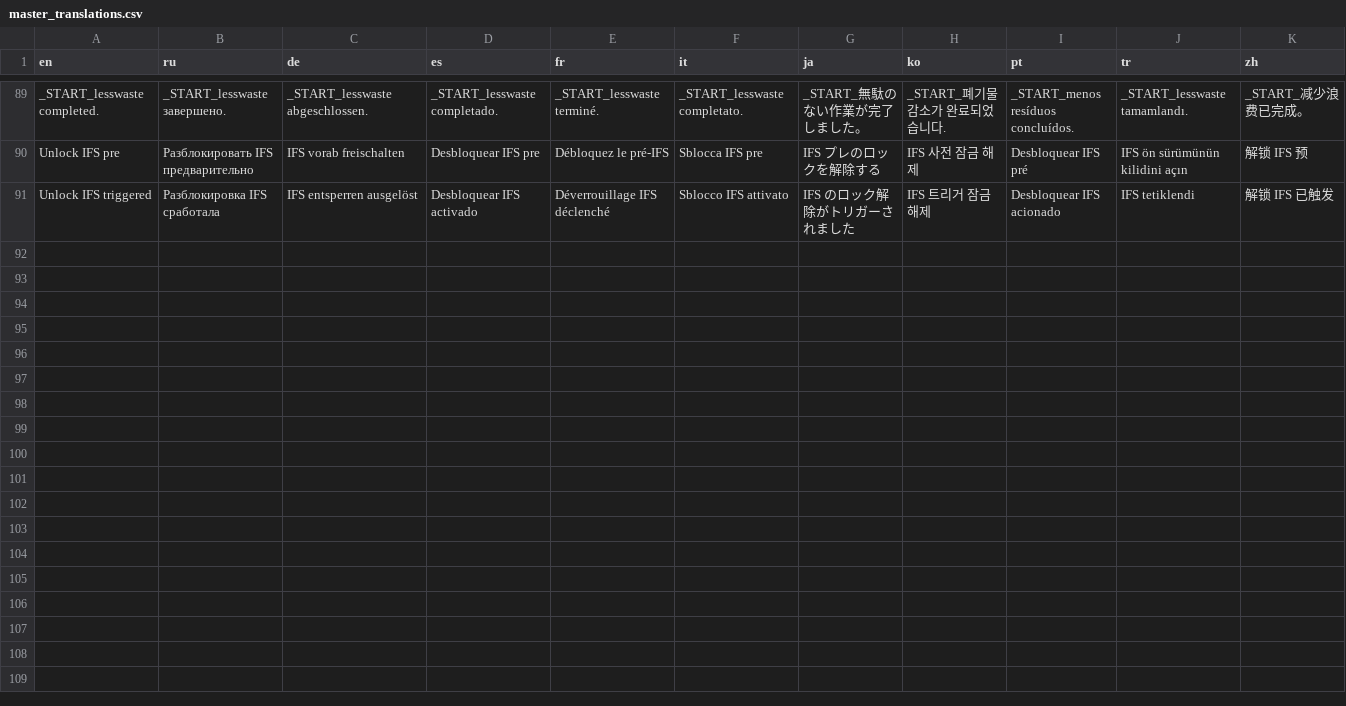
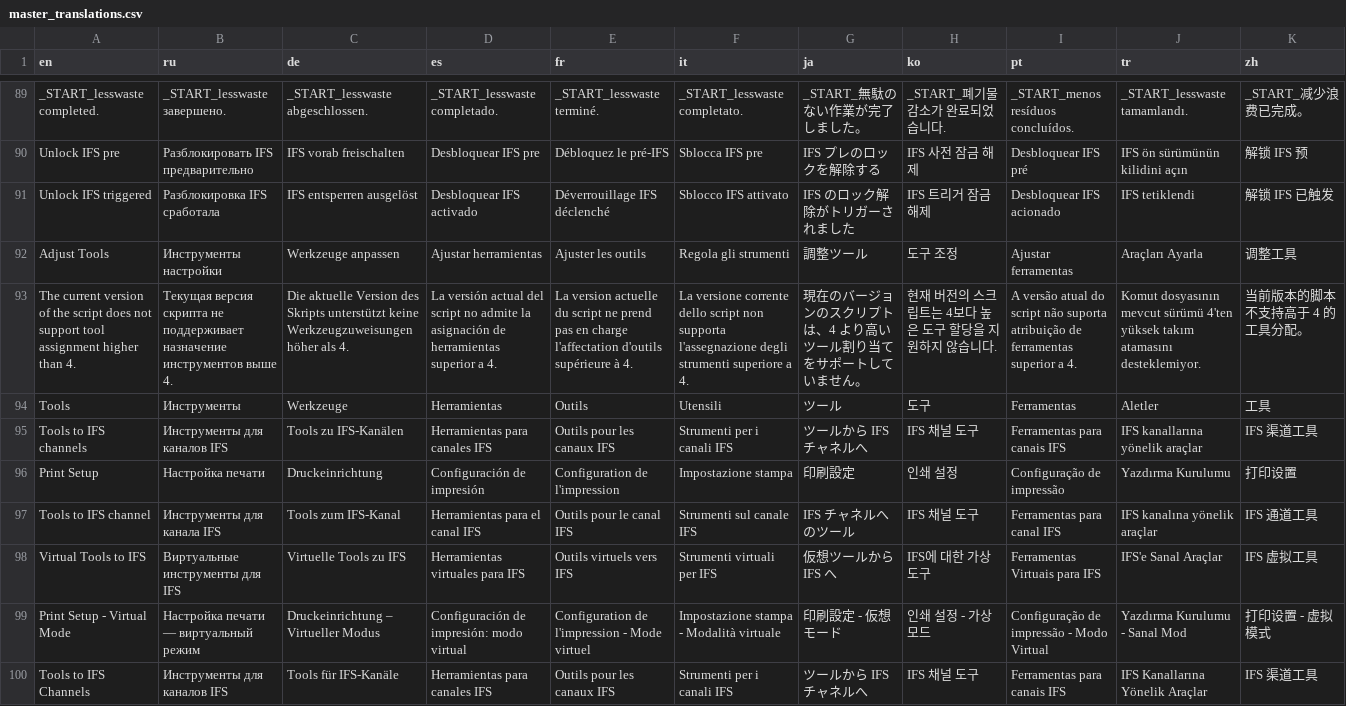
Before and after one commit to Hrybmo/lessWaste, a CSV file: translate/master_translations.csv, drawn as a sheet; only a part is shown, gaps mark what is left out; the diff names each change by its address in the sheet, - before the commit and + after, or states it on an @@ line.

Commit message:
Virtual Tools and AD5X 3.0.3 (#39)

```diff
--- a/translate/master_translations.csv
+++ b/translate/master_translations.csv
+row 92: Adjust Tools | Инструменты настройки | Werkzeuge anpassen | Ajustar herramientas | Ajuster les outils | Regola gli strumenti | 調整ツール | 도구 조정 | Ajustar ferramentas | Araçları Ayarla | 调整工具
+row 93: The current version of the script does not support tool assignment higher than 4. | Текущая версия скрипта не поддерживает назначение инструментов выше 4. | Die aktuelle Version des Skripts unterstützt keine Werkzeugzuweisungen höher als 4. | La versión actual del script no admite la asignación de herramientas superior a 4. | La version actuelle du script ne prend pas en charge l'affectation d'outils supérieure à 4. | La versione corrente dello script non supporta l'assegnazione degli strumenti superiore a 4. | 現在のバージョンのスクリプトは、4 より高いツール割り当てをサポートしていません。 | 현재 버전의 스크립트는 4보다 높은 도구 할당을 지원하지 않습니다. | A versão atual do script não suporta atribuição de ferramentas superior a 4. | Komut dosyasının mevcut sürümü 4'ten yüksek takım atamasını desteklemiyor. | 当前版本的脚本不支持高于 4 的工具分配。
+row 94: Tools | Инструменты | Werkzeuge | Herramientas | Outils | Utensili | ツール | 도구 | Ferramentas | Aletler | 工具
+row 95: Tools to IFS channels | Инструменты для каналов IFS | Tools zu IFS-Kanälen | Herramientas para canales IFS | Outils pour les canaux IFS | Strumenti per i canali IFS | ツールから IFS チャネルへ | IFS 채널 도구 | Ferramentas para canais IFS | IFS kanallarına yönelik araçlar | IFS 渠道工具
+row 96: Print Setup | Настройка печати | Druckeinrichtung | Configuración de impresión | Configuration de l'impression | Impostazione stampa | 印刷設定 | 인쇄 설정 | Configuração de impressão | Yazdırma Kurulumu | 打印设置
+row 97: Tools to IFS channel | Инструменты для канала IFS | Tools zum IFS-Kanal | Herramientas para el canal IFS | Outils pour le canal IFS | Strumenti sul canale IFS | IFS チャネルへのツール | IFS 채널 도구 | Ferramentas para canal IFS | IFS kanalına yönelik araçlar | IFS 通道工具
+row 98: Virtual Tools to IFS | Виртуальные инструменты для IFS | Virtuelle Tools zu IFS | Herramientas virtuales para IFS | Outils virtuels vers IFS | Strumenti virtuali per IFS | 仮想ツールから IFS へ | IFS에 대한 가상 도구 | Ferramentas Virtuais para IFS | IFS'e Sanal Araçlar | IFS 虚拟工具
+row 99: Print Setup - Virtual Mode | Настройка печати — виртуальный режим | Druckeinrichtung – Virtueller Modus | Configuración de impresión: modo virtual | Configuration de l'impression - Mode virtuel | Impostazione stampa - Modalità virtuale | 印刷設定 - 仮想モード | 인쇄 설정 - 가상 모드 | Configuração de impressão - Modo Virtual | Yazdırma Kurulumu - Sanal Mod | 打印设置 - 虚拟模式
+row 100: Tools to IFS Channels | Инструменты для каналов IFS | Tools für IFS-Kanäle | Herramientas para canales IFS | Outils pour les canaux IFS | Strumenti per i canali IFS | ツールから IFS チャネルへ | IFS 채널 도구 | Ferramentas para canais IFS | IFS Kanallarına Yönelik Araçlar | IFS 渠道工具
```
Also changed, not shown: 15 other files.
